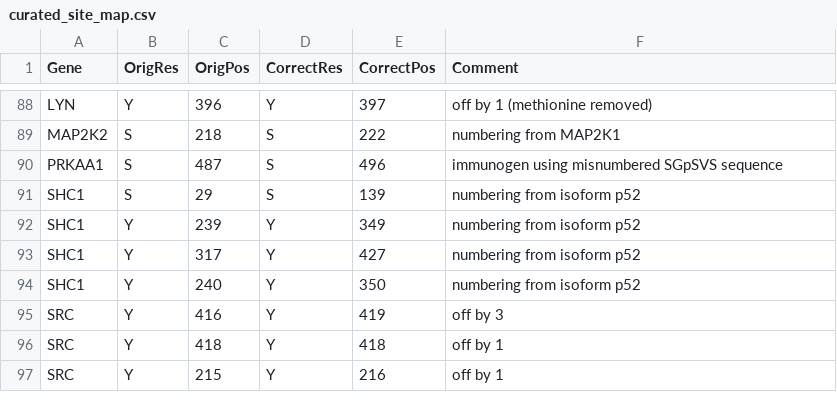
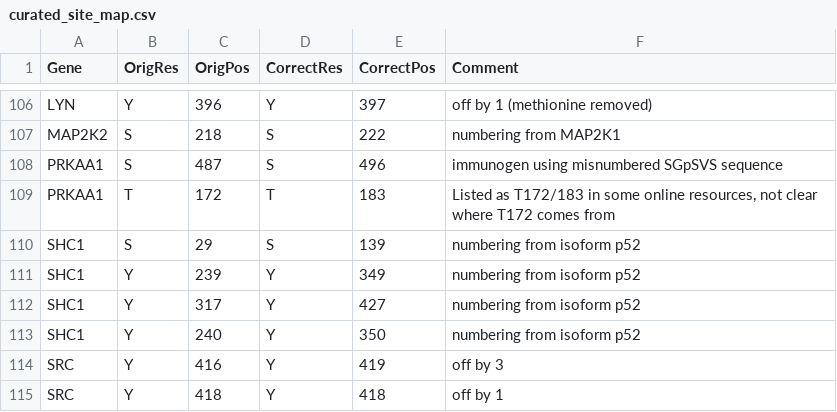
Before and after one commit to sorgerlab/indra, a CSV file: indra/resources/curated_site_map.csv, drawn as a sheet; only a part is shown, gaps mark what is left out; the shorter side is filled out with more unchanged rows; the diff covers the shown part only; the diff names each change by its address in the sheet, - before the commit and + after, or states it on an @@ line.

```diff
--- a/indra/resources/curated_site_map.csv
+++ b/indra/resources/curated_site_map.csv
+row 109: PRKAA1 | T | 172 | T | 183 | Listed as T172/183 in some online resources, not clear where T172 comes from
```
Also changed, not shown: 18 added rows elsewhere in this file.
